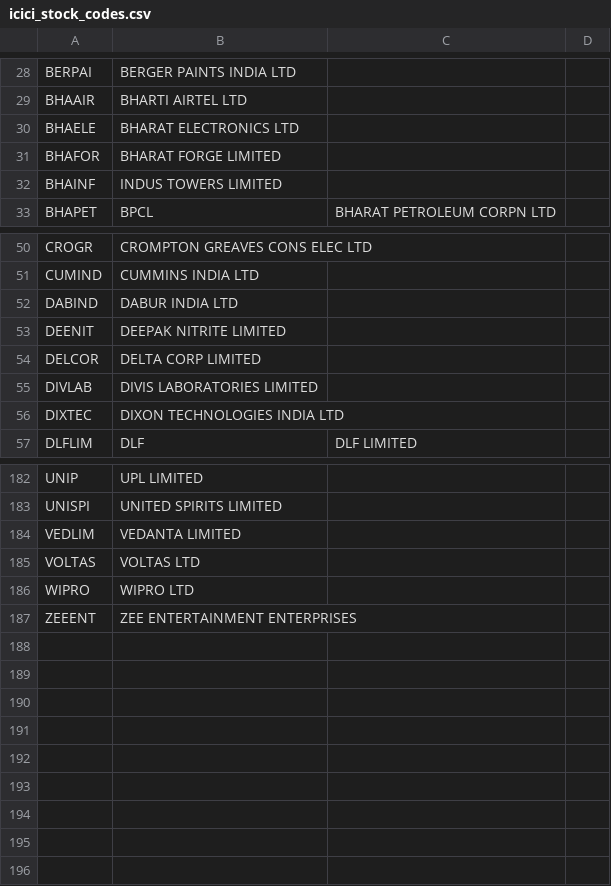
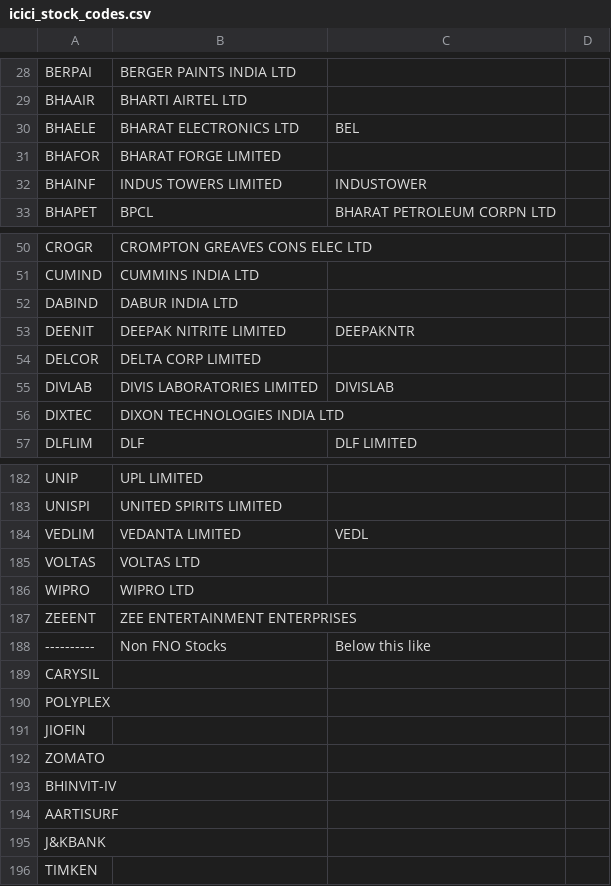
Before and after one commit to mirajgodha/options, a CSV file: data/icici_stock_codes.csv, drawn as a sheet; only a part is shown, gaps mark what is left out; the diff covers the shown part only.

```diff
--- a/data/icici_stock_codes.csv
+++ b/data/icici_stock_codes.csv
@@ -29,5 +29,5 @@ BERPAI,BERGER PAINTS INDIA LTD
 BHAAIR,BHARTI AIRTEL LTD
-BHAELE,BHARAT ELECTRONICS LTD
+BHAELE,BHARAT ELECTRONICS LTD,BEL
 BHAFOR,BHARAT FORGE LIMITED
-BHAINF,INDUS TOWERS LIMITED
+BHAINF,INDUS TOWERS LIMITED,INDUSTOWER
 BHAPET,BPCL,BHARAT PETROLEUM CORPN LTD
@@ -52,5 +52,5 @@ CUMIND,CUMMINS INDIA LTD
 DABIND,DABUR INDIA LTD
-DEENIT,DEEPAK NITRITE LIMITED
+DEENIT,DEEPAK NITRITE LIMITED,DEEPAKNTR
 DELCOR,DELTA CORP LIMITED
-DIVLAB,DIVIS LABORATORIES LIMITED
+DIVLAB,DIVIS LABORATORIES LIMITED,DIVISLAB
 DIXTEC,DIXON TECHNOLOGIES INDIA LTD
@@ -183,3 +183,3 @@ UNIP,UPL LIMITED
 UNISPI,UNITED SPIRITS LIMITED
-VEDLIM,VEDANTA LIMITED
+VEDLIM,VEDANTA LIMITED,VEDL
 VOLTAS,VOLTAS LTD
@@ -187 +187,10 @@ WIPRO,WIPRO LTD
 ZEEENT,ZEE ENTERTAINMENT ENTERPRISES
+----------,Non FNO Stocks,Below this like
+CARYSIL
+POLYPLEX
+JIOFIN
+ZOMATO
+BHINVIT-IV
+AARTISURF
+J&KBANK
+TIMKEN
```
Also changed, not shown: 6 edited cells elsewhere in this file, data/nse_stock_codes.csv, 12 other files.
